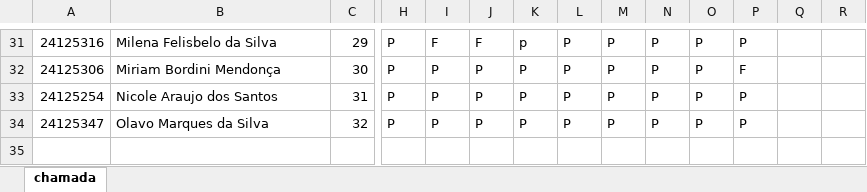
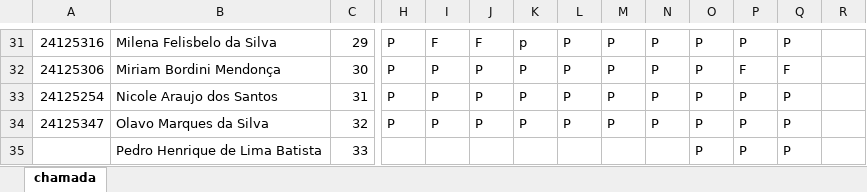
Before and after one commit to wellifabio/sesi2024, an Excel workbook: 2em/chamada.xlsx, sheet chamada, drawn as a sheet; only a part is shown, gaps mark what is left out; values as stored, in another font and other column widths than the file's, no borders; conditional formats not drawn; rows hold the shown columns only; the diff covers the shown part only; the diff names each change by its address in the sheet, - before the commit and + after, or states it on an @@ line.

```diff
--- a/2em/chamada.xlsx (sheet chamada)
+++ b/2em/chamada.xlsx (sheet chamada)
-Q31: (empty)
+Q31: P
-Q32: (empty)
+Q32: F
-Q33:Q34: (empty)
+Q33:Q34: P
+row 35:  | Pedro Henrique de Lima Batista | 33 |  |  |  |  |  |  |  | P | P | P
```
Also changed, not shown: 29 edited cells elsewhere in this sheet, 1 other file.
